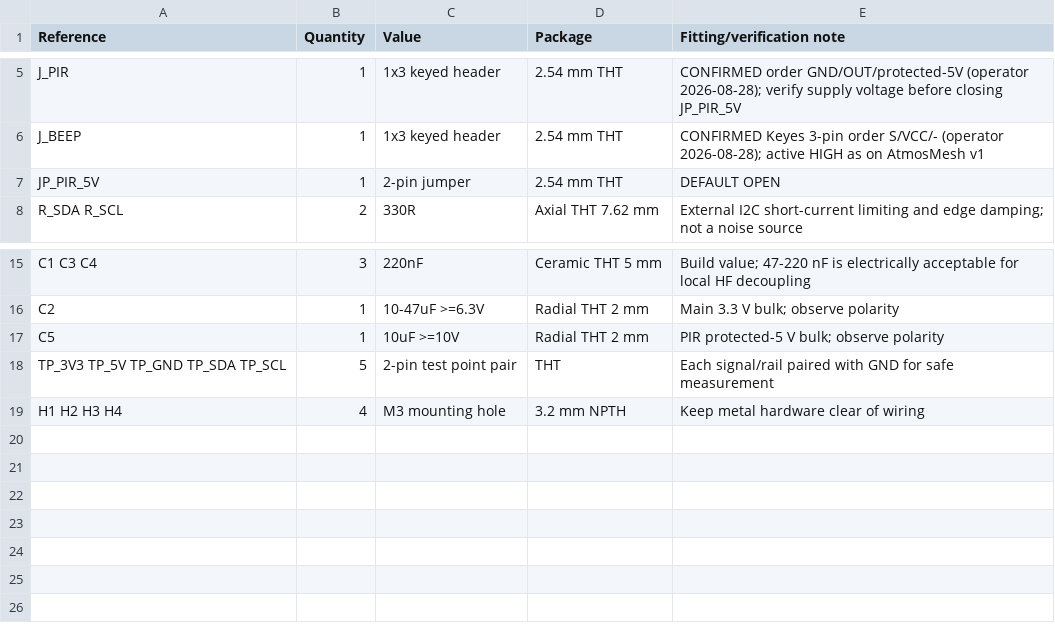
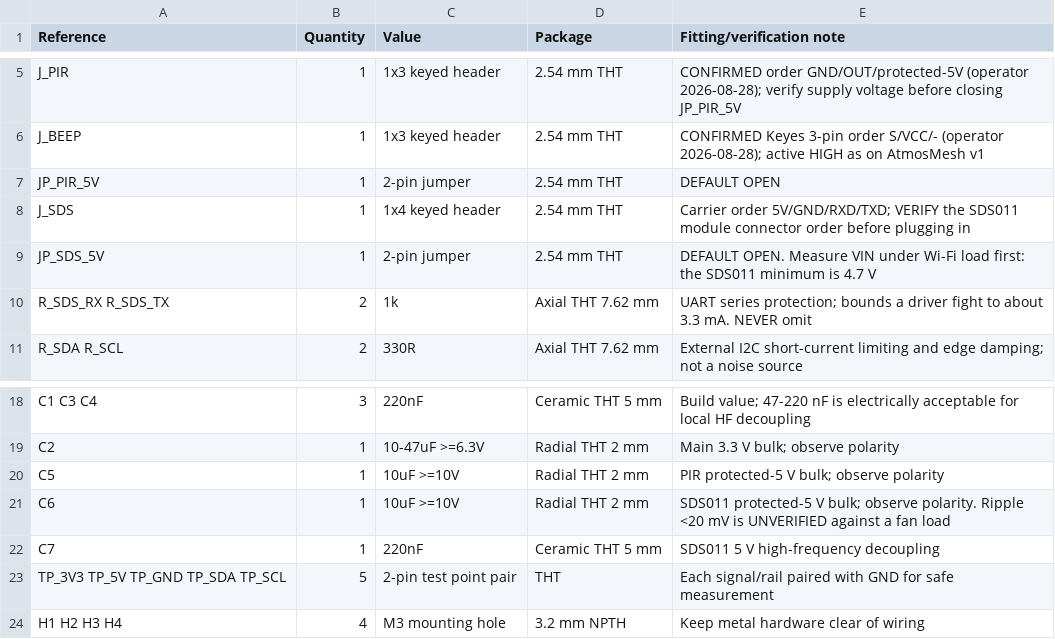
Before and after one commit to konih/atmosmesh, a CSV file: hardware/kicad/atmosmesh-room/BOM.csv, drawn as a sheet; only a part is shown, gaps mark what is left out.

Commit message:
:sparkles: feat(room): add the SDS011 with the protection the bench fault earned
ROOM-02. The operator asked for the SDS011 that already worked on AtmosMesh v1,
with additional protection. The protection is aimed at a specific, recorded
failure rather than at hazards in general.

On 2026-08-17 this sensor was wired straight through: its push-pull TXD landed
on the ESP32's push-pull TX2 and the two fought on one net for roughly 10 ms in
every second, against a 40 mA absolute maximum. So:

- The UART is crossed. Sensor TXD reaches GPIO16/RX2, GPIO17/TX2 reaches sensor
  RXD, each through 1k. That bounds a driver fight to about 3.3 mA. At 9600 baud
  a bit is 104 us while 1k into a few hundred pF settles in a couple of hundred
  nanoseconds, so it costs nothing in signal terms.
- generate_project.py refuses to emit a straight-through SDS011 UART.

The PIR's 1N5819 idiom deliberately does NOT transfer to this rail. The SDS011
minimum is 4.7 V and a Schottky drops 0.3-0.4 V at fan current, landing under
the minimum before any USB droop is counted. JP_SDS_5V is default-open instead,
isolating at zero volts, and the generator refuses a diode on that rail.

Both guards are mutation-proved: swapping the header's RXD/TXD nets raises, and
adding a Schottky to the rail raises.

Three power facts are assumed and gate closing the jumper, recorded in D-026 and
as unchecked ROOM-02 criteria rather than left silent: VIN may already sit near
4.6-4.7 V behind a VBUS diode, the shared rail is already near 650 mA peak
coincidence without this sensor, and C6 at 10 uF is not shown to meet the
<20 mV ripple specification against a fan.

Gates: ERC 0, DRC 0 violations and 0 parity problems, structural validation
PASS, git diff --check clean.

```diff
--- a/hardware/kicad/atmosmesh-room/BOM.csv
+++ b/hardware/kicad/atmosmesh-room/BOM.csv
@@ -7,2 +7,5 @@ J_BEEP,1,1x3 keyed header,2.54 mm THT,"CONFIRMED Keyes 3-pin order S/VCC/- (oper
 JP_PIR_5V,1,2-pin jumper,2.54 mm THT,"DEFAULT OPEN"
+J_SDS,1,1x4 keyed header,2.54 mm THT,"Carrier order 5V/GND/RXD/TXD; VERIFY the SDS011 module connector order before plugging in"
+JP_SDS_5V,1,2-pin jumper,2.54 mm THT,"DEFAULT OPEN. Measure VIN under Wi-Fi load first: the SDS011 minimum is 4.7 V"
+R_SDS_RX R_SDS_TX,2,1k,Axial THT 7.62 mm,"UART series protection; bounds a driver fight to about 3.3 mA. NEVER omit"
 R_SDA R_SCL,2,330R,Axial THT 7.62 mm,"External I2C short-current limiting and edge damping; not a noise source"
@@ -17,2 +20,4 @@ C2,1,10-47uF >=6.3V,Radial THT 2 mm,Main 3.3 V bulk; observe polarity
 C5,1,10uF >=10V,Radial THT 2 mm,PIR protected-5 V bulk; observe polarity
+C6,1,10uF >=10V,Radial THT 2 mm,"SDS011 protected-5 V bulk; observe polarity. Ripple <20 mV is UNVERIFIED against a fan load"
+C7,1,220nF,Ceramic THT 5 mm,SDS011 5 V high-frequency decoupling
 TP_3V3 TP_5V TP_GND TP_SDA TP_SCL,5,2-pin test point pair,THT,Each signal/rail paired with GND for safe measurement
```
Also changed, not shown: 9 other files.
